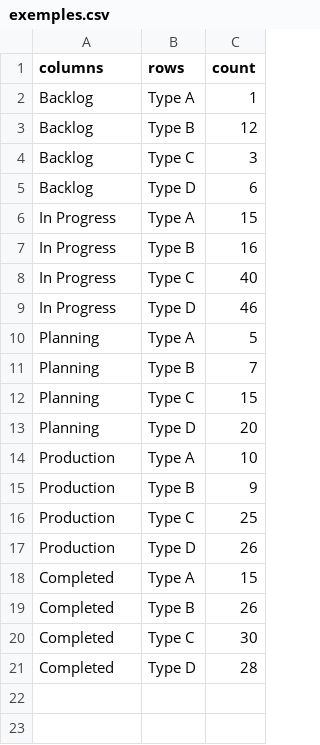
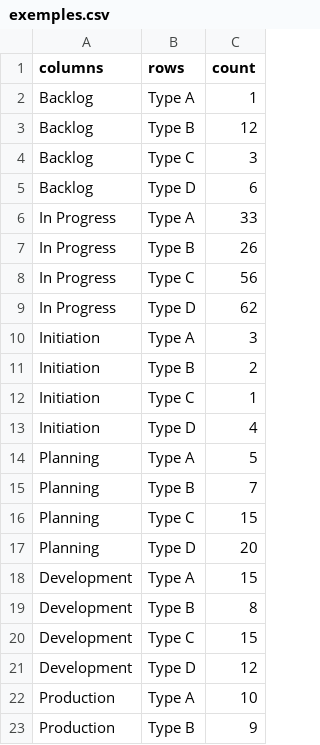
Before and after one commit to DataKlub/viz_extensions, a CSV file: lookups/exemples.csv, drawn as a sheet; only a part is shown; the shorter side is filled out with more unchanged rows.

```diff
--- a/lookups/exemples.csv
+++ b/lookups/exemples.csv
@@ -5,6 +5,10 @@ Backlog,Type C,3
 Backlog,Type D,6
-In Progress,Type A,15
-In Progress,Type B,16
-In Progress,Type C,40
-In Progress,Type D,46
+In Progress,Type A,33
+In Progress,Type B,26
+In Progress,Type C,56
+In Progress,Type D,62
+Initiation,Type A,3
+Initiation,Type B,2
+Initiation,Type C,1
+Initiation,Type D,4
 Planning,Type A,5
@@ -13,2 +17,6 @@ Planning,Type C,15
 Planning,Type D,20
+Development,Type A,15
+Development,Type B,8
+Development,Type C,15
+Development,Type D,12
 Production ,Type A,10
```
Also changed, not shown: 2 other files.
